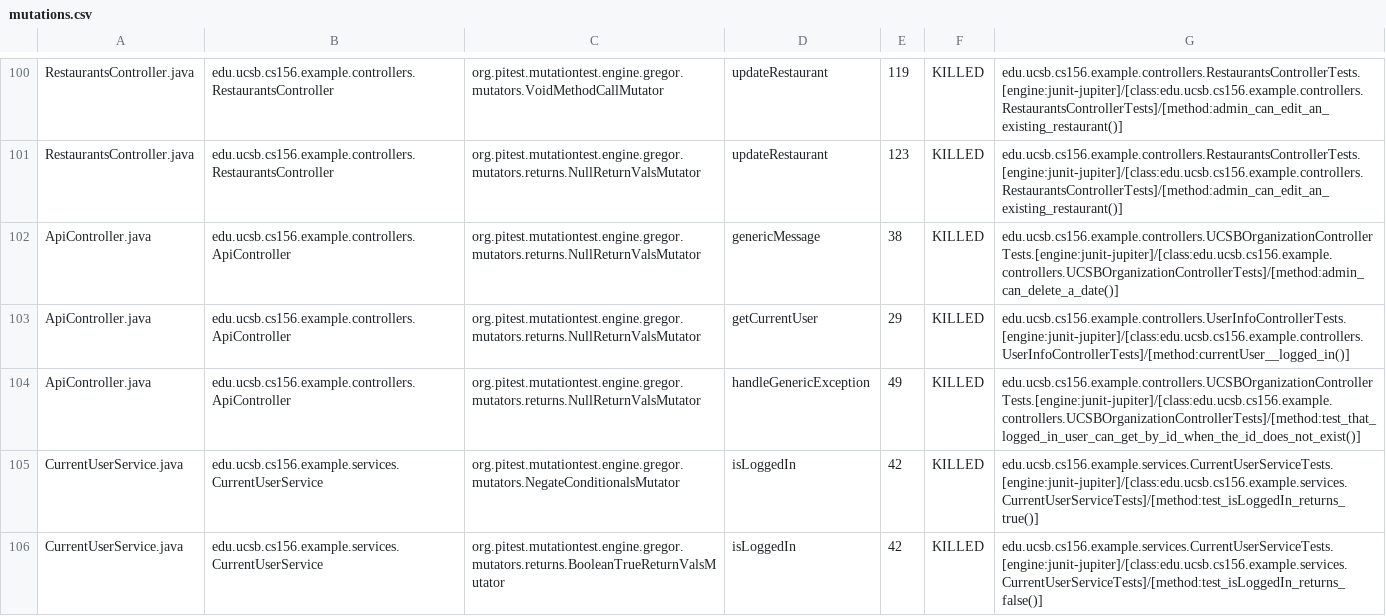
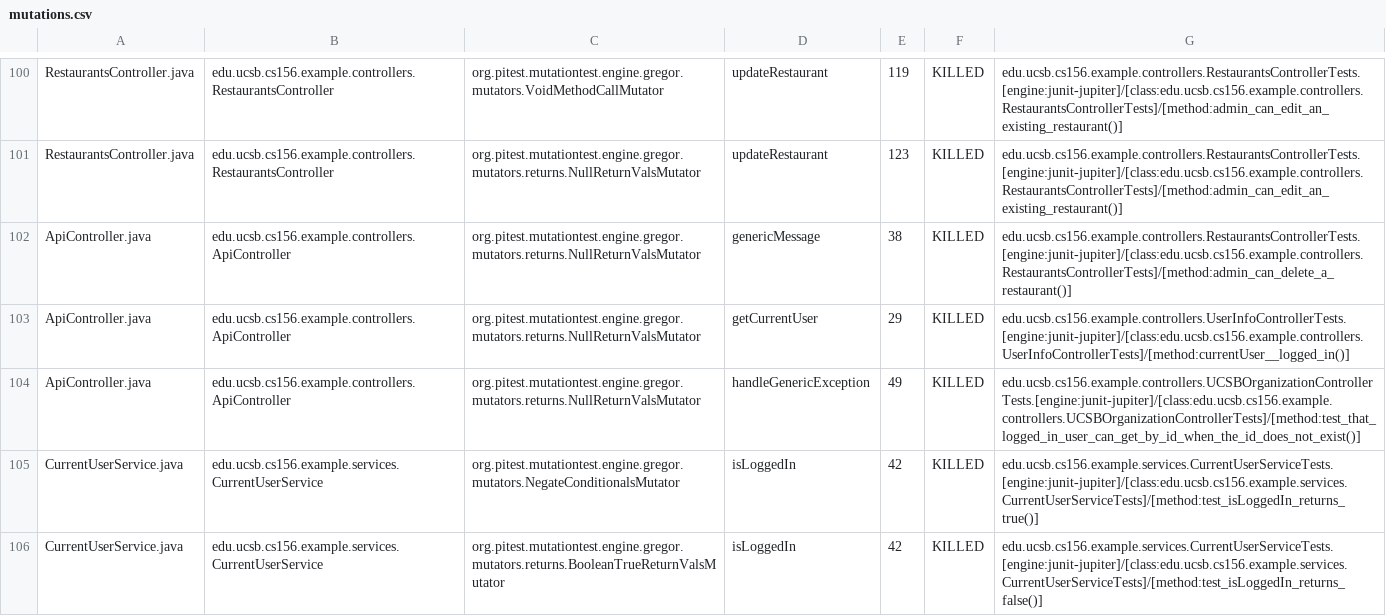
Before and after one commit to ucsb-cs156-f24/team02-f24-03, a CSV file: prs/76/pitest/mutations.csv, drawn as a sheet; only a part is shown, gaps mark what is left out.

Commit message:
Deploying to gh-pages from @ ucsb-cs156-f24/team02-f24-03@8101765adb035adbabb70ecca40823c35aa26f61 🚀

```diff
--- a/prs/76/pitest/mutations.csv
+++ b/prs/76/pitest/mutations.csv
@@ -101,3 +101,3 @@ RestaurantsController.java,edu.ucsb.cs156.example.controllers.RestaurantsControl
 RestaurantsController.java,edu.ucsb.cs156.example.controllers.RestaurantsController,org.pitest.mutationtest.engine.gregor.mutators.returns.NullReturnValsMutator,updateRestaurant,123,KILLED,edu.ucsb.cs156.example.controllers.RestaurantsControllerTests.[engine:junit-jupiter]/[class:edu.ucsb.cs156.example.controllers.RestaurantsControllerTests]/[method:admin_can_edit_an_existing_restaurant()]
-ApiController.java,edu.ucsb.cs156.example.controllers.ApiController,org.pitest.mutationtest.engine.gregor.mutators.returns.NullReturnValsMutator,genericMessage,38,KILLED,edu.ucsb.cs156.example.controllers.UCSBOrganizationControllerTests.[engine:junit-jupiter]/[class:edu.ucsb.cs156.example.controllers.UCSBOrganizationControllerTests]/[method:admin_can_delete_a_date()]
+ApiController.java,edu.ucsb.cs156.example.controllers.ApiController,org.pitest.mutationtest.engine.gregor.mutators.returns.NullReturnValsMutator,genericMessage,38,KILLED,edu.ucsb.cs156.example.controllers.RestaurantsControllerTests.[engine:junit-jupiter]/[class:edu.ucsb.cs156.example.controllers.RestaurantsControllerTests]/[method:admin_can_delete_a_restaurant()]
 ApiController.java,edu.ucsb.cs156.example.controllers.ApiController,org.pitest.mutationtest.engine.gregor.mutators.returns.NullReturnValsMutator,getCurrentUser,29,KILLED,edu.ucsb.cs156.example.controllers.UserInfoControllerTests.[engine:junit-jupiter]/[class:edu.ucsb.cs156.example.controllers.UserInfoControllerTests]/[method:currentUser__logged_in()]
```
Also changed, not shown: 14 other files.
